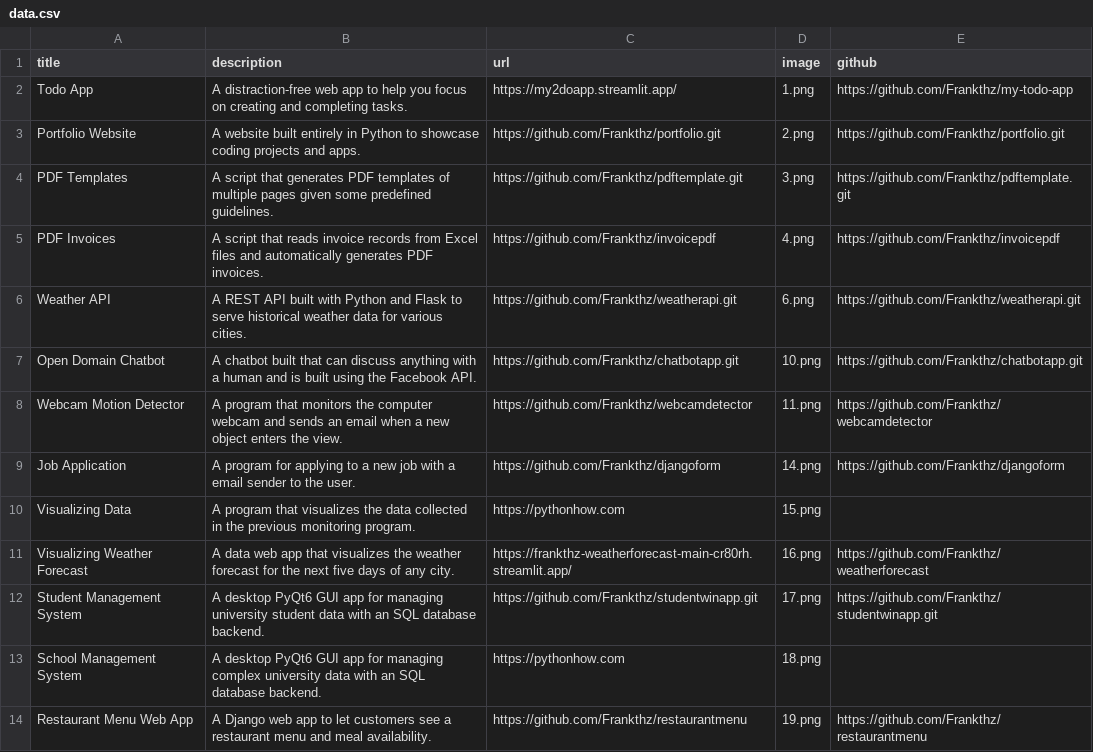
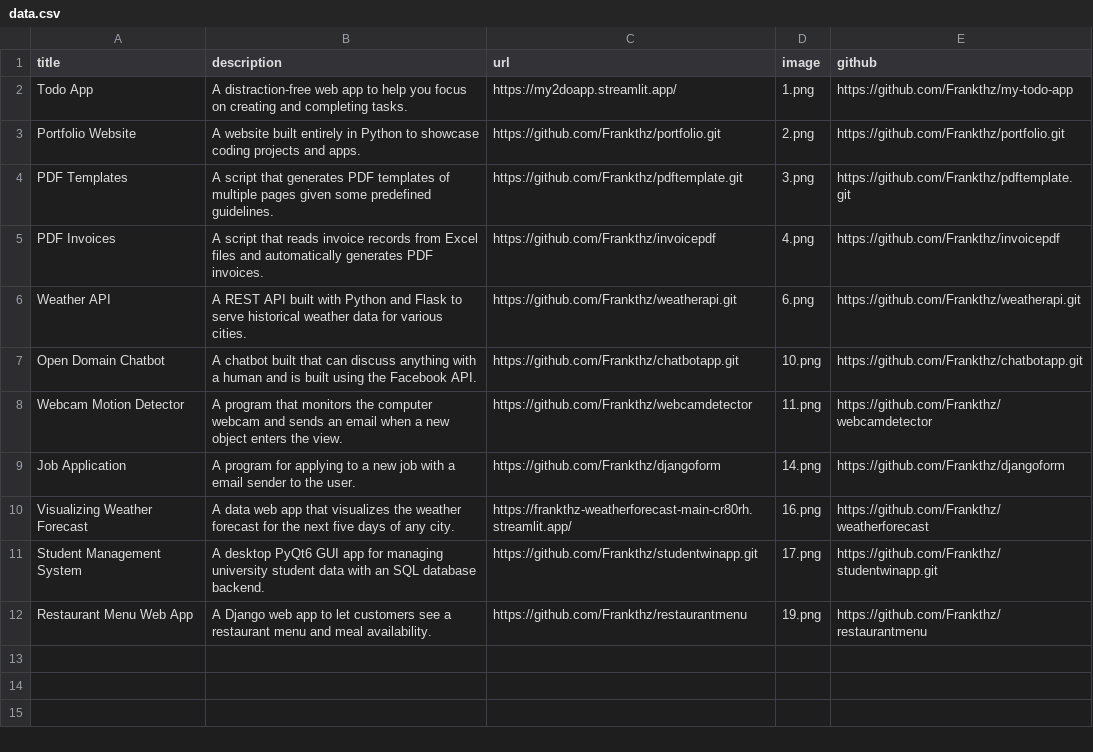
Before and after one commit to Frankthz/portfolio, a CSV file: data.csv, drawn as a sheet.

Commit message:
ffd

```diff
--- a/data.csv
+++ b/data.csv
@@ -9,6 +9,4 @@ Webcam Motion Detector;A program that monitors the computer webcam and sends an
 Job Application;A program for applying to a new job with a email sender to the user.;https://github.com/Frankthz/djangoform;14.png;https://github.com/Frankthz/djangoform
-Visualizing Data;A program that visualizes the data collected in the previous monitoring program. ;https://pythonhow.com;15.png;
 Visualizing Weather Forecast;A data web app that visualizes the weather forecast for the next five days of any city.;https://frankthz-weatherforecast-main-cr80rh.streamlit.app/;16.png;https://github.com/Frankthz/weatherforecast
 Student Management System;A desktop PyQt6 GUI app for managing university student data with an SQL database backend.;https://github.com/Frankthz/studentwinapp.git;17.png;https://github.com/Frankthz/studentwinapp.git
-School Management System;A desktop PyQt6 GUI app for managing complex university data with an SQL database backend.;https://pythonhow.com;18.png;
 Restaurant Menu Web App;A Django web app to let customers see a restaurant menu and meal availability.;https://github.com/Frankthz/restaurantmenu;19.png;https://github.com/Frankthz/restaurantmenu
```
